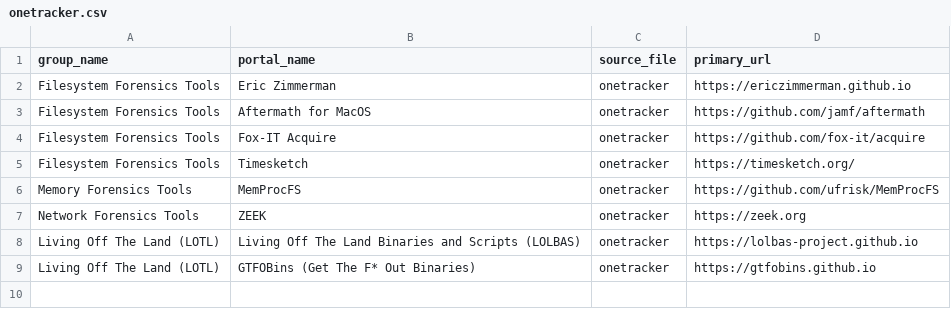
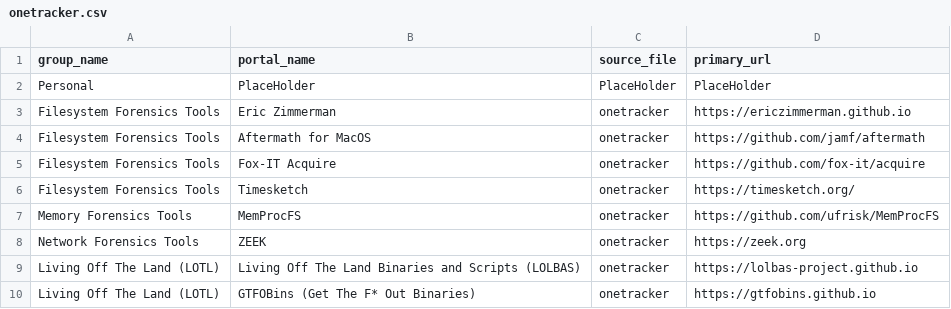
Before and after one commit to arimboor/lookups, a CSV file: onetracker.csv, drawn as a sheet.

Commit message:
Update onetracker.csv

```diff
--- a/onetracker.csv
+++ b/onetracker.csv
@@ -1,2 +1,3 @@
 group_name,portal_name,source_file,primary_url
+Personal,PlaceHolder,PlaceHolder,PlaceHolder
 Filesystem Forensics Tools,Eric Zimmerman,onetracker,https://ericzimmerman.github.io
```
